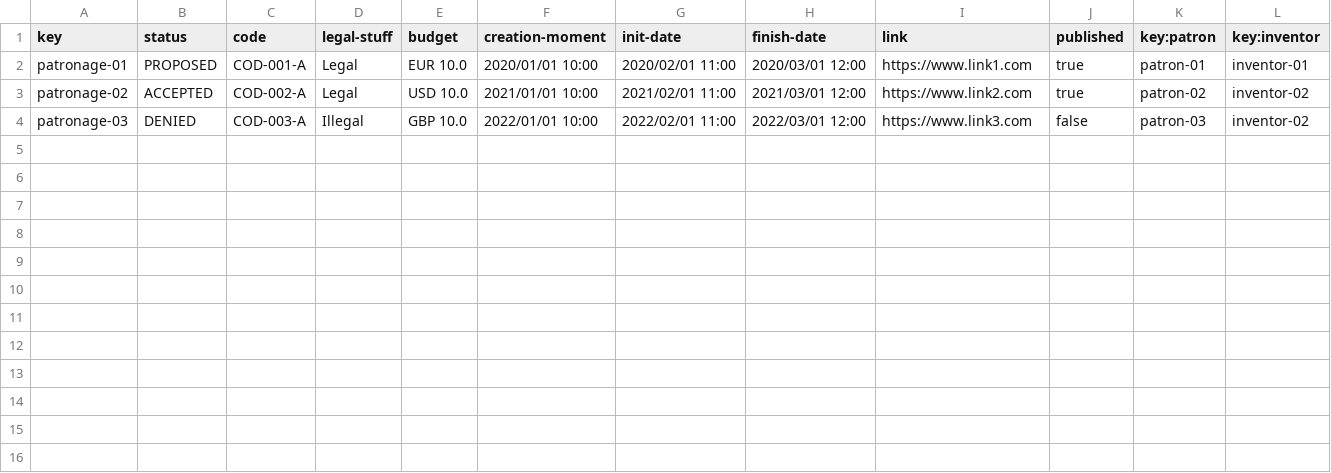
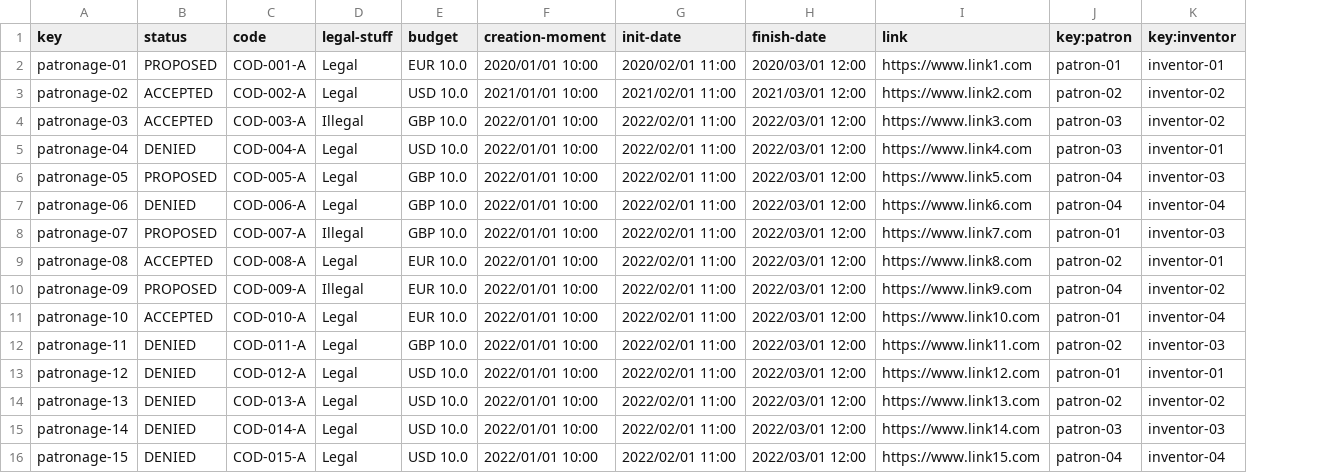
Before and after one commit to danmarsua1/Acme-Recipes, a CSV file: src/main/webapp/WEB-INF/resources/sample-data/patronage.csv, drawn as a sheet; removed rows and columns are numbered as before the commit, all else as after; the diff names each change by its address in the sheet, - before the commit and + after, or states it on an @@ line.

```diff
--- a/src/main/webapp/WEB-INF/resources/sample-data/patronage.csv
+++ b/src/main/webapp/WEB-INF/resources/sample-data/patronage.csv
-column J (published), rows 2-4: true | true | false
-B4 (status): DENIED
+B4 (status): ACCEPTED
+row 5: patronage-04 | DENIED | COD-004-A | Legal | USD 10.0 | 2022/01/01 10:00 | 2022/02/01 11:00 | 2022/03/01 12:00 | https://www.link4.com | patron-03 | inventor-01
+row 6: patronage-05 | PROPOSED | COD-005-A | Legal | GBP 10.0 | 2022/01/01 10:00 | 2022/02/01 11:00 | 2022/03/01 12:00 | https://www.link5.com | patron-04 | inventor-03
+row 7: patronage-06 | DENIED | COD-006-A | Legal | GBP 10.0 | 2022/01/01 10:00 | 2022/02/01 11:00 | 2022/03/01 12:00 | https://www.link6.com | patron-04 | inventor-04
+row 8: patronage-07 | PROPOSED | COD-007-A | Illegal | GBP 10.0 | 2022/01/01 10:00 | 2022/02/01 11:00 | 2022/03/01 12:00 | https://www.link7.com | patron-01 | inventor-03
+row 9: patronage-08 | ACCEPTED | COD-008-A | Legal | EUR 10.0 | 2022/01/01 10:00 | 2022/02/01 11:00 | 2022/03/01 12:00 | https://www.link8.com | patron-02 | inventor-01
+row 10: patronage-09 | PROPOSED | COD-009-A | Illegal | EUR 10.0 | 2022/01/01 10:00 | 2022/02/01 11:00 | 2022/03/01 12:00 | https://www.link9.com | patron-04 | inventor-02
+row 11: patronage-10 | ACCEPTED | COD-010-A | Legal | EUR 10.0 | 2022/01/01 10:00 | 2022/02/01 11:00 | 2022/03/01 12:00 | https://www.link10.com | patron-01 | inventor-04
+row 12: patronage-11 | DENIED | COD-011-A | Legal | GBP 10.0 | 2022/01/01 10:00 | 2022/02/01 11:00 | 2022/03/01 12:00 | https://www.link11.com | patron-02 | inventor-03
+row 13: patronage-12 | DENIED | COD-012-A | Legal | USD 10.0 | 2022/01/01 10:00 | 2022/02/01 11:00 | 2022/03/01 12:00 | https://www.link12.com | patron-01 | inventor-01
+row 14: patronage-13 | DENIED | COD-013-A | Legal | USD 10.0 | 2022/01/01 10:00 | 2022/02/01 11:00 | 2022/03/01 12:00 | https://www.link13.com | patron-02 | inventor-02
+row 15: patronage-14 | DENIED | COD-014-A | Legal | USD 10.0 | 2022/01/01 10:00 | 2022/02/01 11:00 | 2022/03/01 12:00 | https://www.link14.com | patron-03 | inventor-03
+row 16: patronage-15 | DENIED | COD-015-A | Legal | USD 10.0 | 2022/01/01 10:00 | 2022/02/01 11:00 | 2022/03/01 12:00 | https://www.link15.com | patron-04 | inventor-04
```
Also changed, not shown: bin/src/main/webapp/WEB-INF/resources/sample-data/patronage-report.csv, bin/src/main/webapp/WEB-INF/resources/sample-data/patronage.csv, 5 other files.
